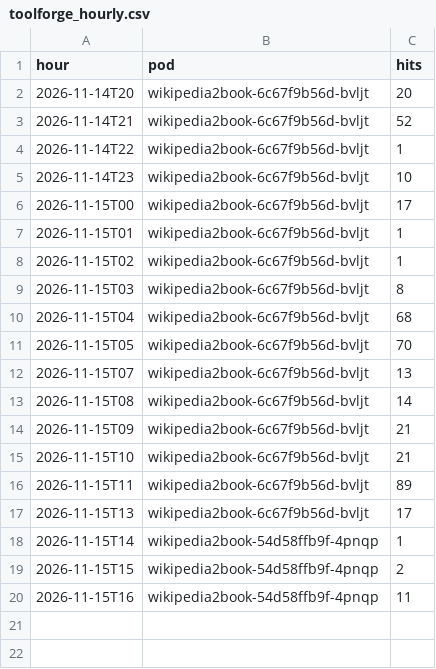
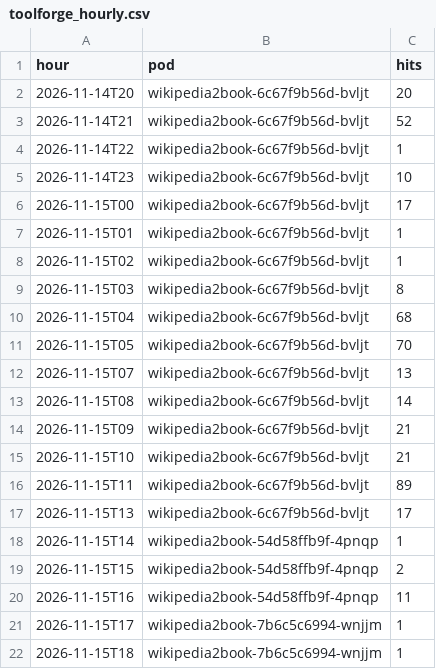
Before and after one commit to gmoulard/wikipedia2book, a CSV file: docs/toolforge_hourly.csv, drawn as a sheet.

```diff
--- a/docs/toolforge_hourly.csv
+++ b/docs/toolforge_hourly.csv
@@ -20 +20,3 @@ hour;pod;hits
 2026-11-15T16;wikipedia2book-54d58ffb9f-4pnqp;11
+2026-11-15T17;wikipedia2book-7b6c5c6994-wnjjm;1
+2026-11-15T18;wikipedia2book-7b6c5c6994-wnjjm;1
```
Also changed, not shown: 1 other file.
